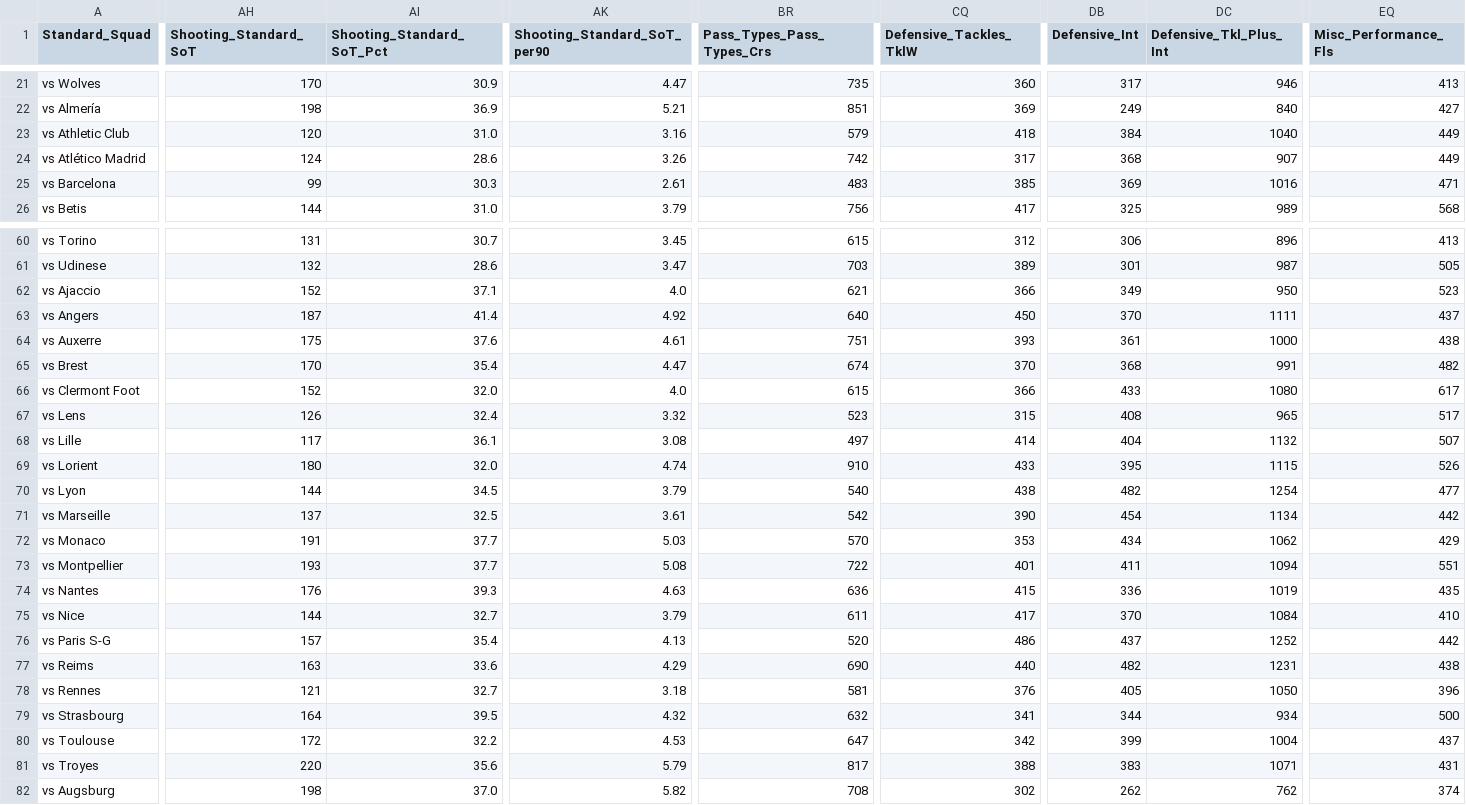
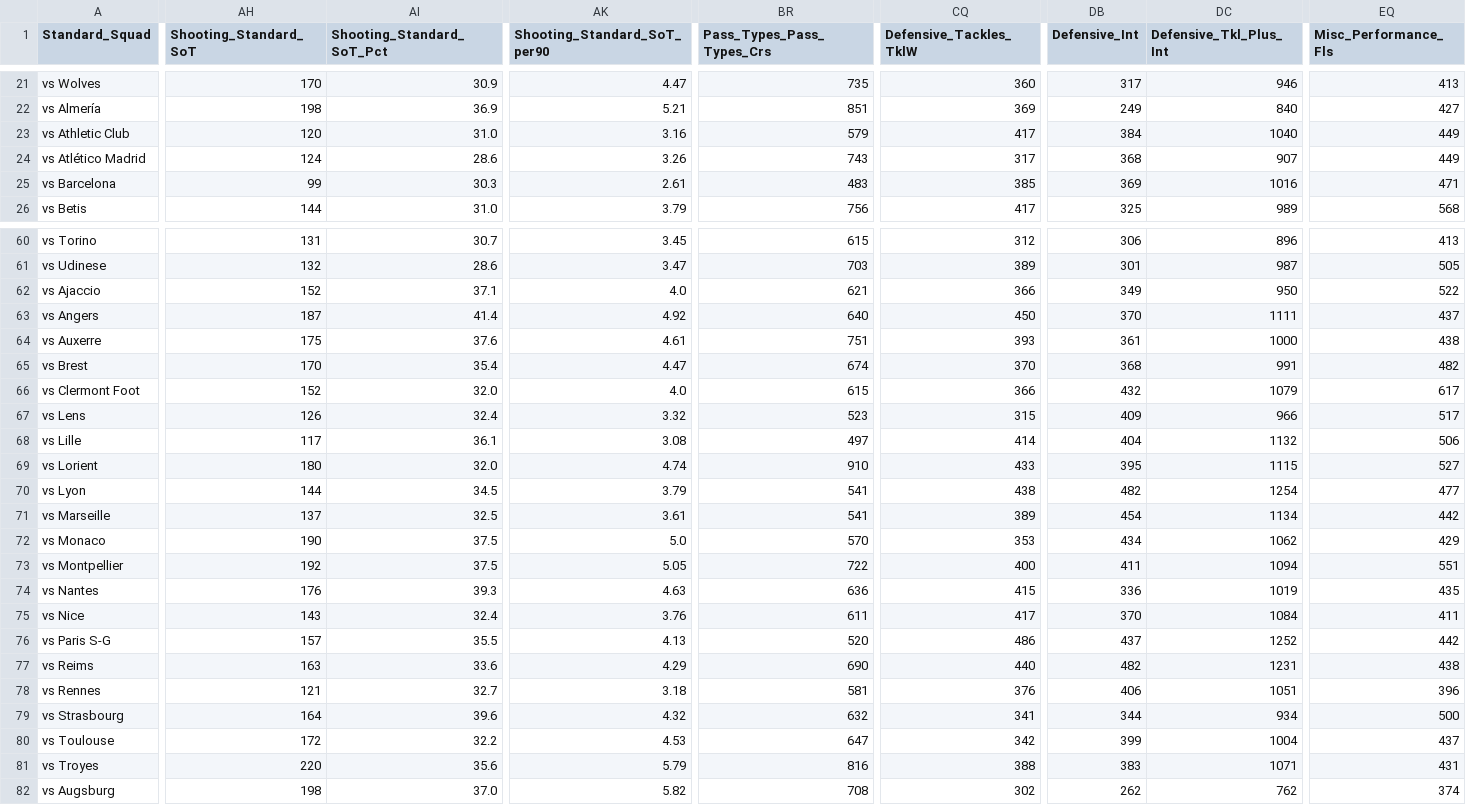
Before and after one commit to nreHieW/FBRef-Scraper, a CSV file: data/2023_against.csv, drawn as a sheet; only a part is shown, gaps mark what is left out; the diff covers the shown part only; the diff names each change by its address in the sheet, - before the commit and + after, or states it on an @@ line.

```diff
--- a/data/2023_against.csv
+++ b/data/2023_against.csv
-CQ23 (Defensive_Tackles_TklW): 418
+CQ23 (Defensive_Tackles_TklW): 417
-BR24 (Pass_Types_Pass_Types_Crs): 742
+BR24 (Pass_Types_Pass_Types_Crs): 743
-EQ62 (Misc_Performance_Fls): 523
+EQ62 (Misc_Performance_Fls): 522
-DB66 (Defensive_Int): 433
+DB66 (Defensive_Int): 432
-DC66 (Defensive_Tkl_Plus_Int): 1080
+DC66 (Defensive_Tkl_Plus_Int): 1079
-DB67 (Defensive_Int): 408
+DB67 (Defensive_Int): 409
-DC67 (Defensive_Tkl_Plus_Int): 965
+DC67 (Defensive_Tkl_Plus_Int): 966
-EQ68 (Misc_Performance_Fls): 507
+EQ68 (Misc_Performance_Fls): 506
-EQ69 (Misc_Performance_Fls): 526
+EQ69 (Misc_Performance_Fls): 527
-BR70 (Pass_Types_Pass_Types_Crs): 540
+BR70 (Pass_Types_Pass_Types_Crs): 541
-BR71 (Pass_Types_Pass_Types_Crs): 542
+BR71 (Pass_Types_Pass_Types_Crs): 541
-CQ71 (Defensive_Tackles_TklW): 390
+CQ71 (Defensive_Tackles_TklW): 389
-AH72 (Shooting_Standard_SoT): 191
+AH72 (Shooting_Standard_SoT): 190
-AI72:AI73 (Shooting_Standard_SoT_Pct): 37.7
+AI72:AI73 (Shooting_Standard_SoT_Pct): 37.5
-AK72 (Shooting_Standard_SoT_per90): 5.03
+AK72 (Shooting_Standard_SoT_per90): 5.0
-AH73 (Shooting_Standard_SoT): 193
+AH73 (Shooting_Standard_SoT): 192
-AK73 (Shooting_Standard_SoT_per90): 5.08
+AK73 (Shooting_Standard_SoT_per90): 5.05
-CQ73 (Defensive_Tackles_TklW): 401
+CQ73 (Defensive_Tackles_TklW): 400
-AH75 (Shooting_Standard_SoT): 144
+AH75 (Shooting_Standard_SoT): 143
-AI75 (Shooting_Standard_SoT_Pct): 32.7
+AI75 (Shooting_Standard_SoT_Pct): 32.4
-AK75 (Shooting_Standard_SoT_per90): 3.79
+AK75 (Shooting_Standard_SoT_per90): 3.76
-EQ75 (Misc_Performance_Fls): 410
+EQ75 (Misc_Performance_Fls): 411
-AI76 (Shooting_Standard_SoT_Pct): 35.4
+AI76 (Shooting_Standard_SoT_Pct): 35.5
-DB78 (Defensive_Int): 405
+DB78 (Defensive_Int): 406
-DC78 (Defensive_Tkl_Plus_Int): 1050
+DC78 (Defensive_Tkl_Plus_Int): 1051
-AI79 (Shooting_Standard_SoT_Pct): 39.5
+AI79 (Shooting_Standard_SoT_Pct): 39.6
-BR81 (Pass_Types_Pass_Types_Crs): 817
+BR81 (Pass_Types_Pass_Types_Crs): 816
```
Also changed, not shown: 9 edited cells elsewhere in this file, data/2023_players_gks.csv, data/2023_squad.csv, 2 other files.
